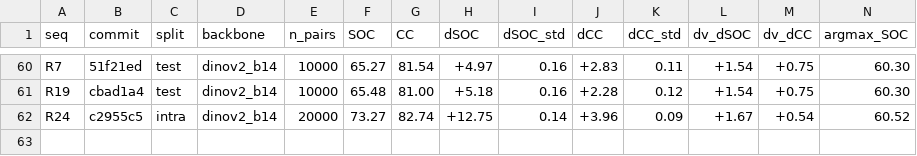
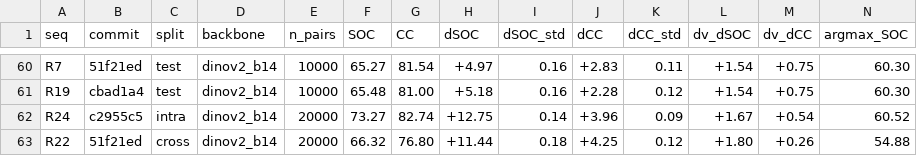
Before and after one commit to Voldemort108X/SemCorr_autoresearch, a TSV file: soco_results.tsv, drawn as a sheet; only a part is shown, gaps mark what is left out; rows hold the shown columns only; the diff names each change by its address in the sheet, - before the commit and + after, or states it on an @@ line.

```diff
--- a/soco_results.tsv
+++ b/soco_results.tsv
+row 63: R22 | 51f21ed | cross | dinov2_b14 | 20000 | 66.32 | 76.80 | +11.44 | 0.18 | +4.25 | 0.12 | +1.80 | +0.26 | 54.88
```
Also changed, not shown: 2 other files.
